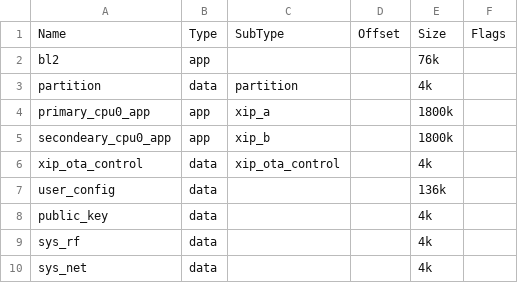
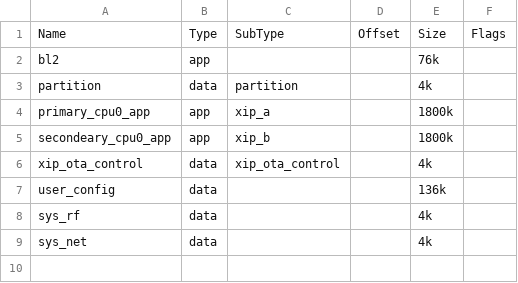
Before and after one commit to bekencorp/bk_idk, a CSV file: projects/security/xip/config/bk7236n/partitions.csv, drawn as a sheet; the diff names each change by its address in the sheet, - before the commit and + after, or states it on an @@ line.

```diff
--- a/projects/security/xip/config/bk7236n/partitions.csv
+++ b/projects/security/xip/config/bk7236n/partitions.csv
-row 8: public_key | data |  |  | 4k
```
Also changed, not shown: projects/security/xip/config/bk7236n/security.csv, 22 other files.
